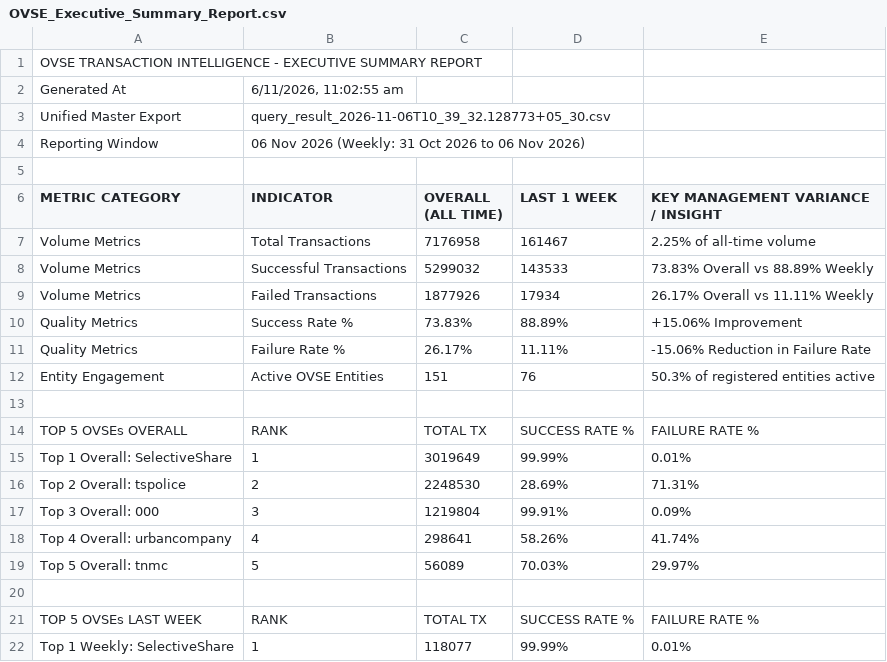
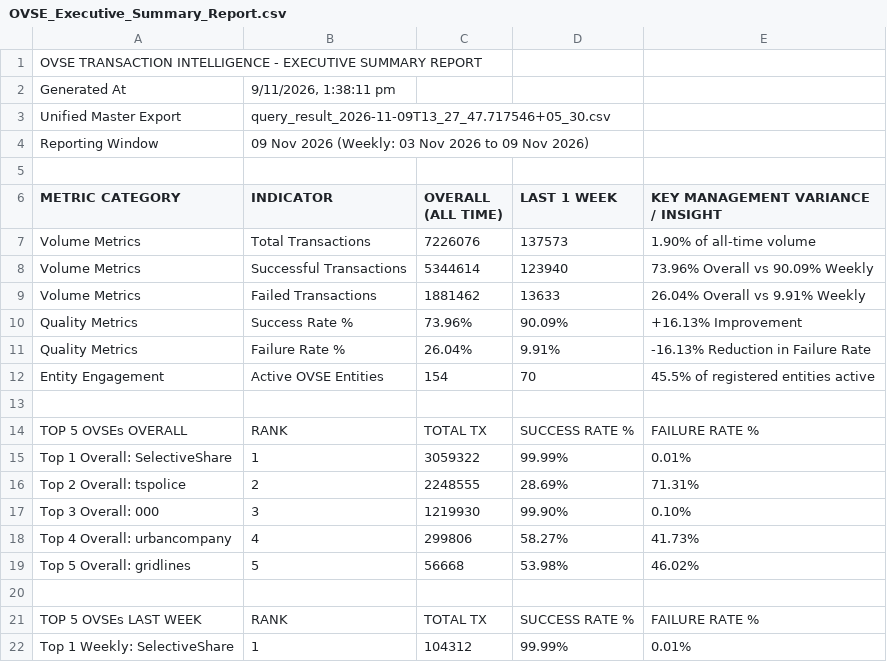
Before and after one commit to abee-narayan/OVSE-Dashboard, a CSV file: OVSE_Executive_Summary_Report.csv, drawn as a sheet; only a part is shown; the diff covers the shown part only.

```diff
--- a/OVSE_Executive_Summary_Report.csv
+++ b/OVSE_Executive_Summary_Report.csv
@@ -1,22 +1,22 @@
 OVSE TRANSACTION INTELLIGENCE - EXECUTIVE SUMMARY REPORT
-Generated At,"6/11/2026, 11:02:55 am"
-Unified Master Export,query_result_2026-11-06T10_39_32.128773+05_30.csv
-Reporting Window,06 Nov 2026 (Weekly: 31 Oct 2026 to 06 Nov 2026)
+Generated At,"9/11/2026, 1:38:11 pm"
+Unified Master Export,query_result_2026-11-09T13_27_47.717546+05_30.csv
+Reporting Window,09 Nov 2026 (Weekly: 03 Nov 2026 to 09 Nov 2026)
 ,,,,
 METRIC CATEGORY,INDICATOR,OVERALL (ALL TIME),LAST 1 WEEK,KEY MANAGEMENT VARIANCE / INSIGHT
-Volume Metrics,Total Transactions,7176958,161467,2.25% of all-time volume
-Volume Metrics,Successful Transactions,5299032,143533,73.83% Overall vs 88.89% Weekly
-Volume Metrics,Failed Transactions,1877926,17934,26.17% Overall vs 11.11% Weekly
-Quality Metrics,Success Rate %,73.83%,88.89%,+15.06% Improvement
-Quality Metrics,Failure Rate %,26.17%,11.11%,-15.06% Reduction in Failure Rate
-Entity Engagement,Active OVSE Entities,151,76,50.3% of registered entities active
+Volume Metrics,Total Transactions,7226076,137573,1.90% of all-time volume
+Volume Metrics,Successful Transactions,5344614,123940,73.96% Overall vs 90.09% Weekly
+Volume Metrics,Failed Transactions,1881462,13633,26.04% Overall vs 9.91% Weekly
+Quality Metrics,Success Rate %,73.96%,90.09%,+16.13% Improvement
+Quality Metrics,Failure Rate %,26.04%,9.91%,-16.13% Reduction in Failure Rate
+Entity Engagement,Active OVSE Entities,154,70,45.5% of registered entities active
 ,,,,
 TOP 5 OVSEs OVERALL,RANK,TOTAL TX,SUCCESS RATE %,FAILURE RATE %
-Top 1 Overall: SelectiveShare,1,3019649,99.99%,0.01%
-Top 2 Overall: tspolice,2,2248530,28.69%,71.31%
-Top 3 Overall: 000,3,1219804,99.91%,0.09%
-Top 4 Overall: urbancompany,4,298641,58.26%,41.74%
-Top 5 Overall: tnmc,5,56089,70.03%,29.97%
+Top 1 Overall: SelectiveShare,1,3059322,99.99%,0.01%
+Top 2 Overall: tspolice,2,2248555,28.69%,71.31%
+Top 3 Overall: 000,3,1219930,99.90%,0.10%
+Top 4 Overall: urbancompany,4,299806,58.27%,41.73%
+Top 5 Overall: gridlines,5,56668,53.98%,46.02%
 ,,,,
 TOP 5 OVSEs LAST WEEK,RANK,TOTAL TX,SUCCESS RATE %,FAILURE RATE %
-Top 1 Weekly: SelectiveShare,1,118077,99.99%,0.01%
+Top 1 Weekly: SelectiveShare,1,104312,99.99%,0.01%
```
Also changed, not shown: 7 added rows, 9 removed rows and 18 edited cells elsewhere in this file, OVSE_Error_Code_Analysis.csv, OVSE_Full_Comparative_Analysis.csv, 6 other files.
